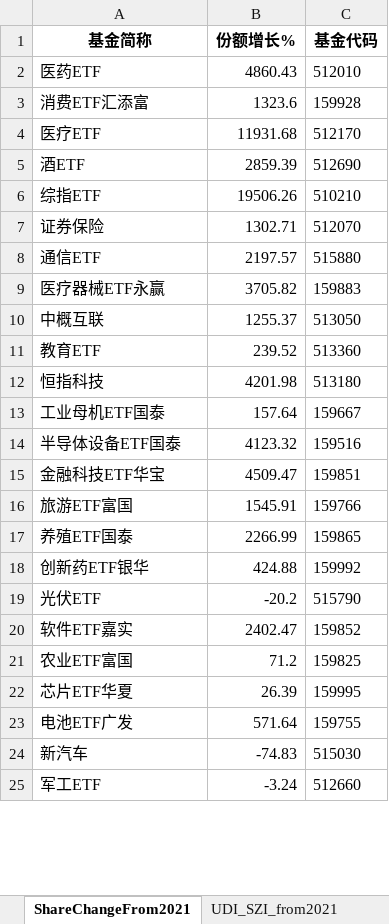
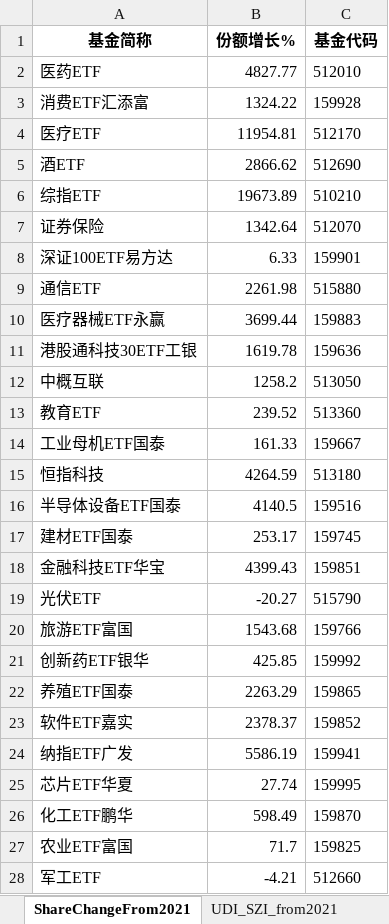
Before and after one commit to digital-era/AIPEMarketData, an Excel workbook: data/AIPEMarketData.xlsx, sheet ShareChangeFrom2021, drawn as a sheet; only a part is shown; values as stored, in another font and other column widths than the file's, no borders; removed rows and columns are numbered as before the commit, all else as after; the diff covers the shown part only; the diff names each change by its address in the sheet, - before the commit and + after, or states it on an @@ line.

```diff
--- a/data/AIPEMarketData.xlsx (sheet ShareChangeFrom2021)
+++ b/data/AIPEMarketData.xlsx (sheet ShareChangeFrom2021)
-B2 (份额增长%): 4860.43
+B2 (份额增长%): 4827.77
-B3 (份额增长%): 1323.6
+B3 (份额增长%): 1324.22
-B4 (份额增长%): 11931.68
+B4 (份额增长%): 11954.81
-B5 (份额增长%): 2859.39
+B5 (份额增长%): 2866.62
-B6 (份额增长%): 19506.26
+B6 (份额增长%): 19673.89
-B7 (份额增长%): 1302.71
+B7 (份额增长%): 1342.64
+row 8: 深证100ETF易方达 | 6.33 | 159901
-B9 (份额增长%): 2197.57
+B9 (份额增长%): 2261.98
-B10 (份额增长%): 3705.82
+B10 (份额增长%): 3699.44
+row 11: 港股通科技30ETF工银 | 1619.78 | 159636
-B12 (份额增长%): 1255.37
+B12 (份额增长%): 1258.2
-row 12: 恒指科技 | 4201.98 | 513180
-B14 (份额增长%): 157.64
+B14 (份额增长%): 161.33
+row 15: 恒指科技 | 4264.59 | 513180
-B16 (份额增长%): 4123.32
+B16 (份额增长%): 4140.5
+row 17: 建材ETF国泰 | 253.17 | 159745
-B18 (份额增长%): 4509.47
+B18 (份额增长%): 4399.43
+row 19: 光伏ETF | -20.27 | 515790
-B20 (份额增长%): 1545.91
+B20 (份额增长%): 1543.68
-row 17: 养殖ETF国泰 | 2266.99 | 159865
-B21 (份额增长%): 424.88
+B21 (份额增长%): 425.85
-row 19: 光伏ETF | -20.2 | 515790
+row 22: 养殖ETF国泰 | 2263.29 | 159865
-B23 (份额增长%): 2402.47
+B23 (份额增长%): 2378.37
-row 21: 农业ETF富国 | 71.2 | 159825
+row 24: 纳指ETF广发 | 5586.19 | 159941
-B25 (份额增长%): 26.39
+B25 (份额增长%): 27.74
-row 23: 电池ETF广发 | 571.64 | 159755
-row 24: 新汽车 | -74.83 | 515030
+row 26: 化工ETF鹏华 | 598.49 | 159870
+row 27: 农业ETF富国 | 71.7 | 159825
-B28 (份额增长%): -3.24
+B28 (份额增长%): -4.21
```
Also changed, not shown: 38 added rows, 20 removed rows, 1 moved row and 29 edited cells elsewhere in this sheet, sheet ETFUP, sheet PriceChangeFrom2021, sheet PriceThisYearChange, sheet ShareThisYearChange, sheet DistributeHotIndustry, sheet TopStockIn5DaysMainFund, 8 more sheets, 16 other files.
